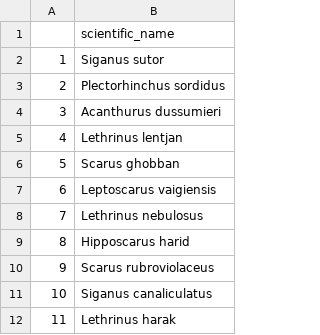
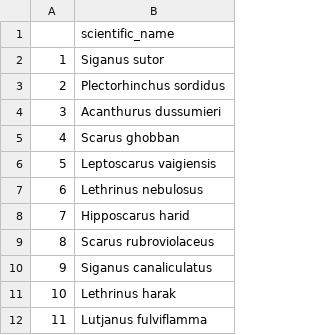
Before and after one commit to emmastrand/Kenya_SamakiSalama, a CSV file: FishLandings/data/full_species_list.csv, drawn as a sheet; only a part is shown; the shorter side is filled out with more unchanged rows; removed rows and columns are numbered as before the commit, all else as after; the diff covers the shown part only; the diff names each change by its address in the sheet, - before the commit and + after, or states it on an @@ line.

```diff
--- a/FishLandings/data/full_species_list.csv
+++ b/FishLandings/data/full_species_list.csv
-row 5: 4 | Lethrinus lentjan
@@ column A renumbered between rows 5 and 27 @@
```
Also changed, not shown: 81 removed rows and 6 edited cells elsewhere in this file, 11 other files.
